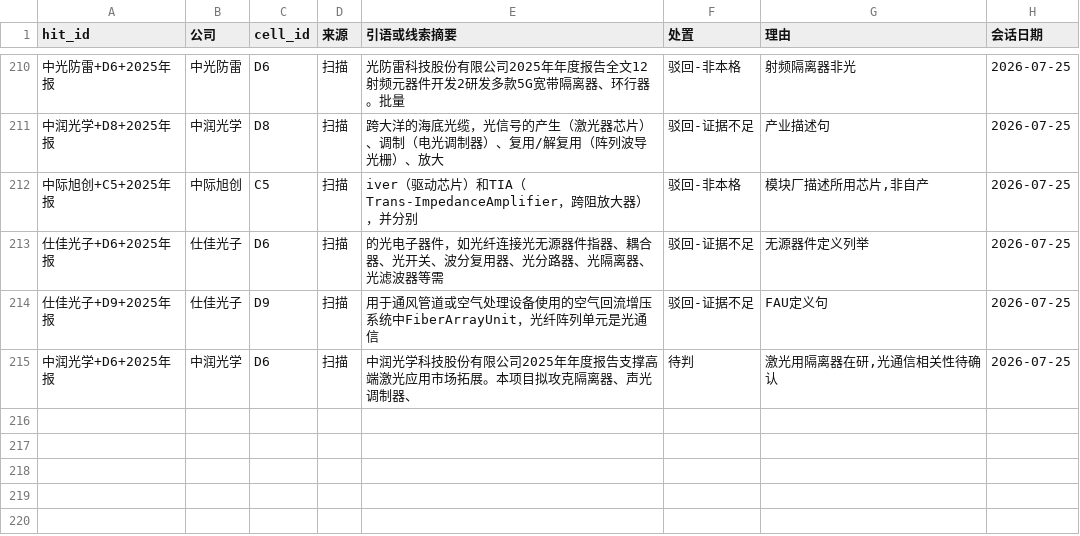
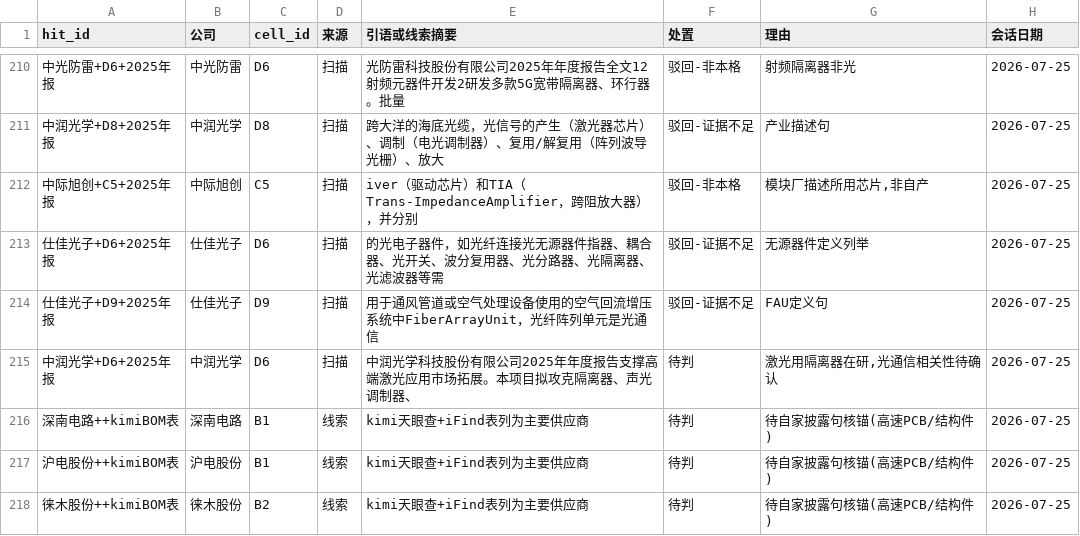
Before and after one commit to pojoker/workflow-rehearsal, a CSV file: triage.csv, drawn as a sheet; only a part is shown, gaps mark what is left out; the diff names each change by its address in the sheet, - before the commit and + after, or states it on an @@ line.

Commit message:
产出: +0点 +0边 驳回0 kimi-BOM表吸收——3条新线索入triage(深南/沪电/徕木,待核锚);对比结论:该表=内容层量化肉(无锚),我方=骨架证据机,互补

```diff
--- a/triage.csv
+++ b/triage.csv
+row 216: 深南电路++kimiBOM表 | 深南电路 | B1 | 线索 | kimi天眼查+iFind表列为主要供应商 | 待判 | 待自家披露句核锚(高速PCB/结构件) | 2026-07-25
+row 217: 沪电股份++kimiBOM表 | 沪电股份 | B1 | 线索 | kimi天眼查+iFind表列为主要供应商 | 待判 | 待自家披露句核锚(高速PCB/结构件) | 2026-07-25
+row 218: 徕木股份++kimiBOM表 | 徕木股份 | B2 | 线索 | kimi天眼查+iFind表列为主要供应商 | 待判 | 待自家披露句核锚(高速PCB/结构件) | 2026-07-25
```
